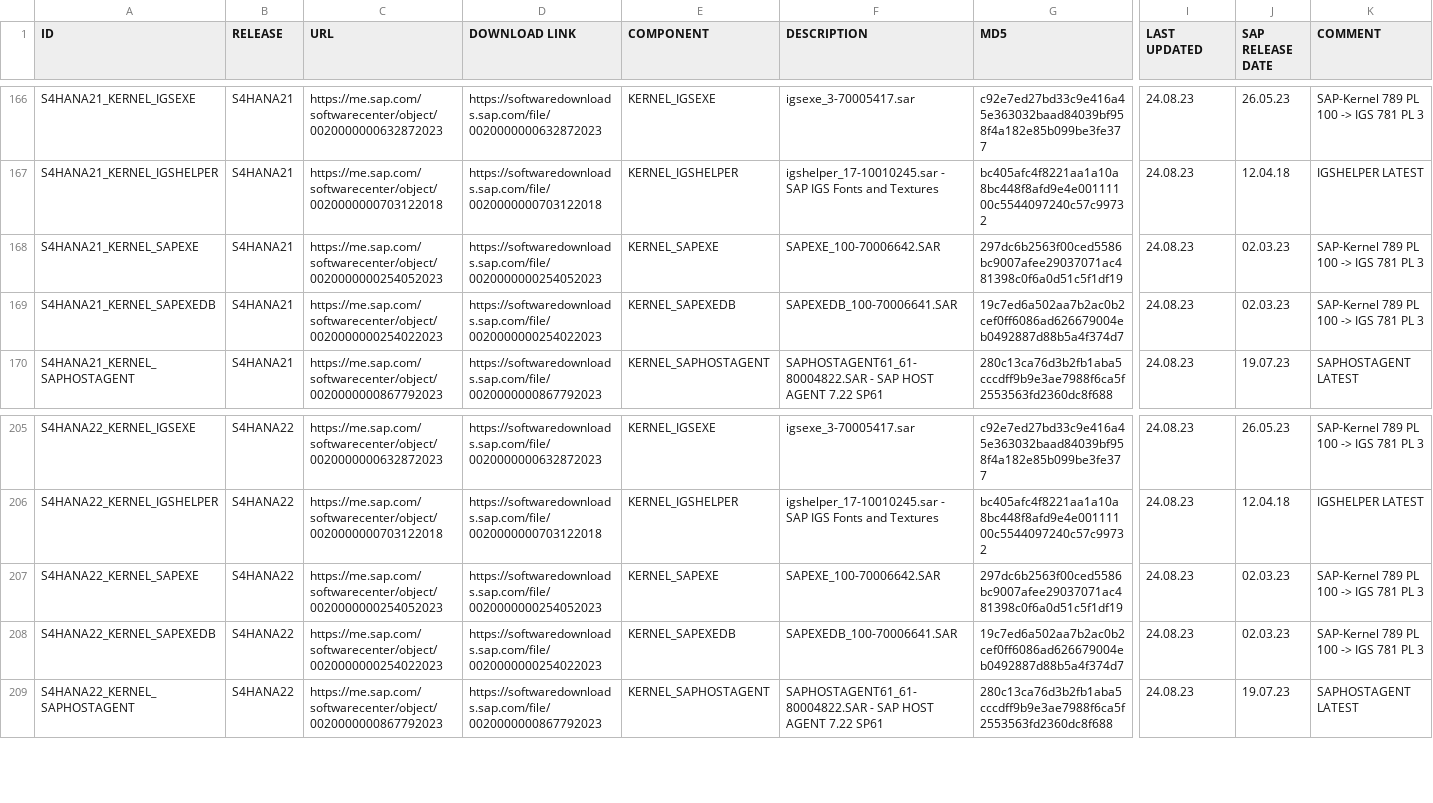
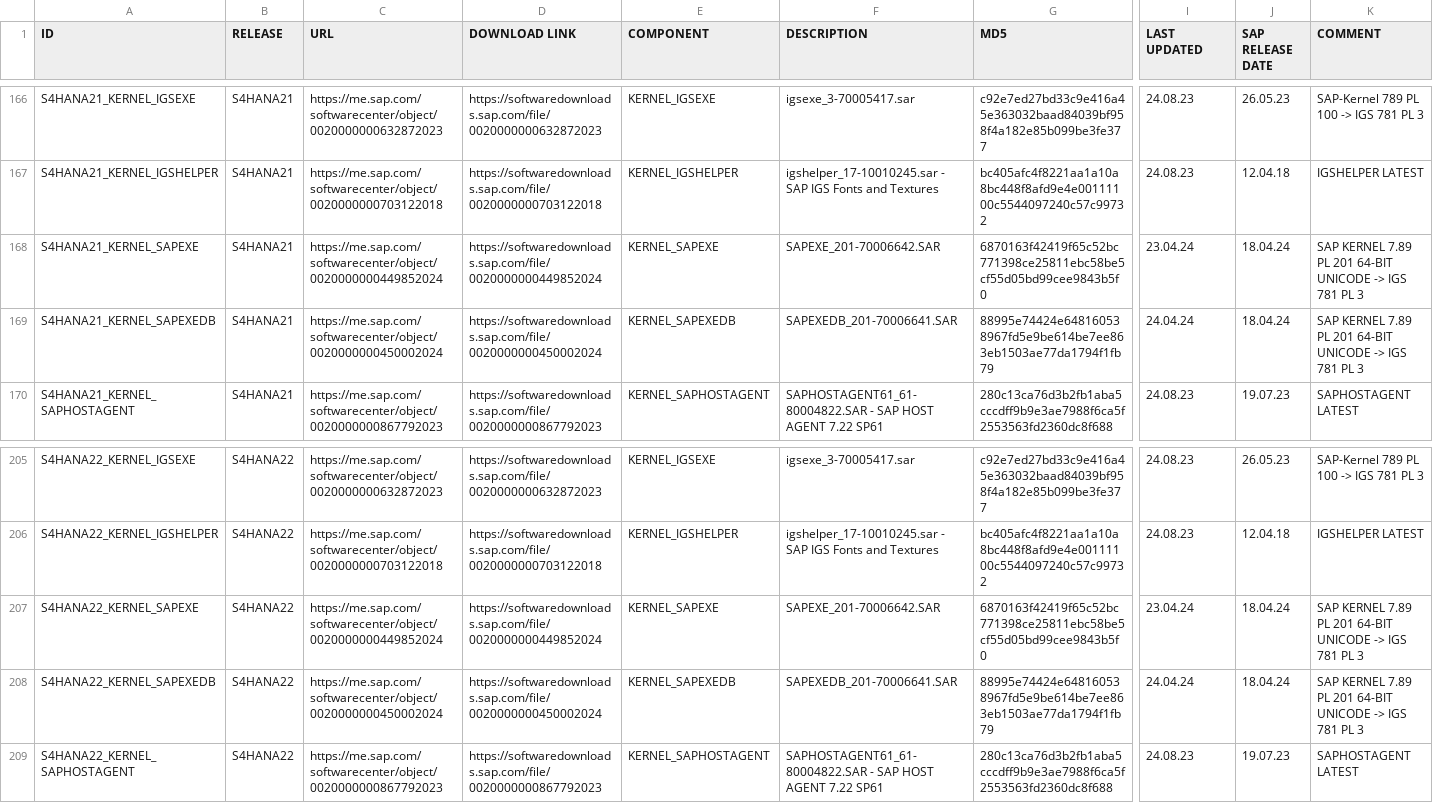
Before and after one commit to awslabs/aws-sap-automation, a CSV file: software_download/links.csv, drawn as a sheet; only a part is shown, gaps mark what is left out; the diff covers the shown part only; the diff names each change by its address in the sheet, - before the commit and + after, or states it on an @@ line.

```diff
--- a/software_download/links.csv
+++ b/software_download/links.csv
-C168 (URL): https://me.sap.com/softwarecenter/object/0020000000254052023
+C168 (URL): https://me.sap.com/softwarecenter/object/0020000000449852024
-D168 (DOWNLOAD LINK): https://softwaredownloads.sap.com/file/0020000000254052023
+D168 (DOWNLOAD LINK): https://softwaredownloads.sap.com/file/0020000000449852024
-F168 (DESCRIPTION): SAPEXE_100-70006642.SAR
+F168 (DESCRIPTION): SAPEXE_201-70006642.SAR
-G168 (MD5): 297dc6b2563f00ced5586bc9007afee29037071ac481398c0f6a0d51c5f1df19
+G168 (MD5): 6870163f42419f65c52bc771398ce25811ebc58be5cf55d05bd99cee9843b5f0
-I168 (LAST UPDATED): 24.08.23
+I168 (LAST UPDATED): 23.04.24
-J168:J169 (SAP RELEASE DATE): 02.03.23
+J168:J169 (SAP RELEASE DATE): 18.04.24
-K168:K169 (COMMENT): SAP-Kernel 789 PL 100 -> IGS 781 PL 3
+K168:K169 (COMMENT): SAP KERNEL 7.89 PL 201 64-BIT UNICODE -> IGS 781 PL 3
-C169 (URL): https://me.sap.com/softwarecenter/object/0020000000254022023
+C169 (URL): https://me.sap.com/softwarecenter/object/0020000000450002024
-D169 (DOWNLOAD LINK): https://softwaredownloads.sap.com/file/0020000000254022023
+D169 (DOWNLOAD LINK): https://softwaredownloads.sap.com/file/0020000000450002024
-F169 (DESCRIPTION): SAPEXEDB_100-70006641.SAR
+F169 (DESCRIPTION): SAPEXEDB_201-70006641.SAR
-G169 (MD5): 19c7ed6a502aa7b2ac0b2cef0ff6086ad626679004eb0492887d88b5a4f374d7
+G169 (MD5): 88995e74424e648160538967fd5e9be614be7ee863eb1503ae77da1794f1fb79
-I169 (LAST UPDATED): 24.08.23
+I169 (LAST UPDATED): 24.04.24
-C207 (URL): https://me.sap.com/softwarecenter/object/0020000000254052023
+C207 (URL): https://me.sap.com/softwarecenter/object/0020000000449852024
-D207 (DOWNLOAD LINK): https://softwaredownloads.sap.com/file/0020000000254052023
+D207 (DOWNLOAD LINK): https://softwaredownloads.sap.com/file/0020000000449852024
-F207 (DESCRIPTION): SAPEXE_100-70006642.SAR
+F207 (DESCRIPTION): SAPEXE_201-70006642.SAR
-G207 (MD5): 297dc6b2563f00ced5586bc9007afee29037071ac481398c0f6a0d51c5f1df19
+G207 (MD5): 6870163f42419f65c52bc771398ce25811ebc58be5cf55d05bd99cee9843b5f0
-I207 (LAST UPDATED): 24.08.23
+I207 (LAST UPDATED): 23.04.24
-J207:J208 (SAP RELEASE DATE): 02.03.23
+J207:J208 (SAP RELEASE DATE): 18.04.24
-K207:K208 (COMMENT): SAP-Kernel 789 PL 100 -> IGS 781 PL 3
+K207:K208 (COMMENT): SAP KERNEL 7.89 PL 201 64-BIT UNICODE -> IGS 781 PL 3
-C208 (URL): https://me.sap.com/softwarecenter/object/0020000000254022023
+C208 (URL): https://me.sap.com/softwarecenter/object/0020000000450002024
-D208 (DOWNLOAD LINK): https://softwaredownloads.sap.com/file/0020000000254022023
+D208 (DOWNLOAD LINK): https://softwaredownloads.sap.com/file/0020000000450002024
-F208 (DESCRIPTION): SAPEXEDB_100-70006641.SAR
+F208 (DESCRIPTION): SAPEXEDB_201-70006641.SAR
-G208 (MD5): 19c7ed6a502aa7b2ac0b2cef0ff6086ad626679004eb0492887d88b5a4f374d7
+G208 (MD5): 88995e74424e648160538967fd5e9be614be7ee863eb1503ae77da1794f1fb79
-I208 (LAST UPDATED): 24.08.23
+I208 (LAST UPDATED): 24.04.24
```
Also changed, not shown: 63 edited cells elsewhere in this file.
